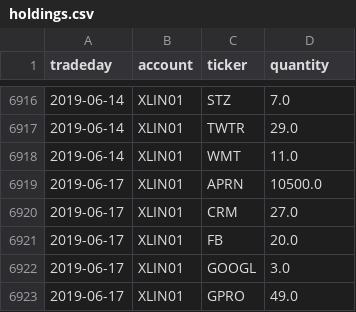
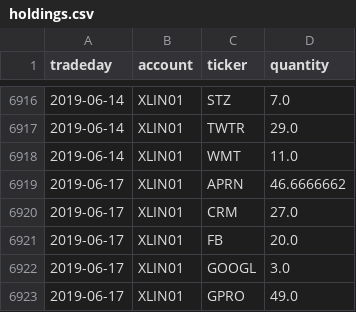
Before and after one commit to WesselMar/data-warehouse, a CSV file: csv/holdings.csv, drawn as a sheet; only a part is shown, gaps mark what is left out.

```diff
--- a/csv/holdings.csv
+++ b/csv/holdings.csv
@@ -6918,3 +6918,3 @@ tradeday,account,ticker,quantity
 2019-06-14,XLIN01,WMT,11.0
-2019-06-17,XLIN01,APRN,10500.0
+2019-06-17,XLIN01,APRN,46.6666662
 2019-06-17,XLIN01,CRM,27.0
```
Also changed, not shown: csv/nav.csv.
